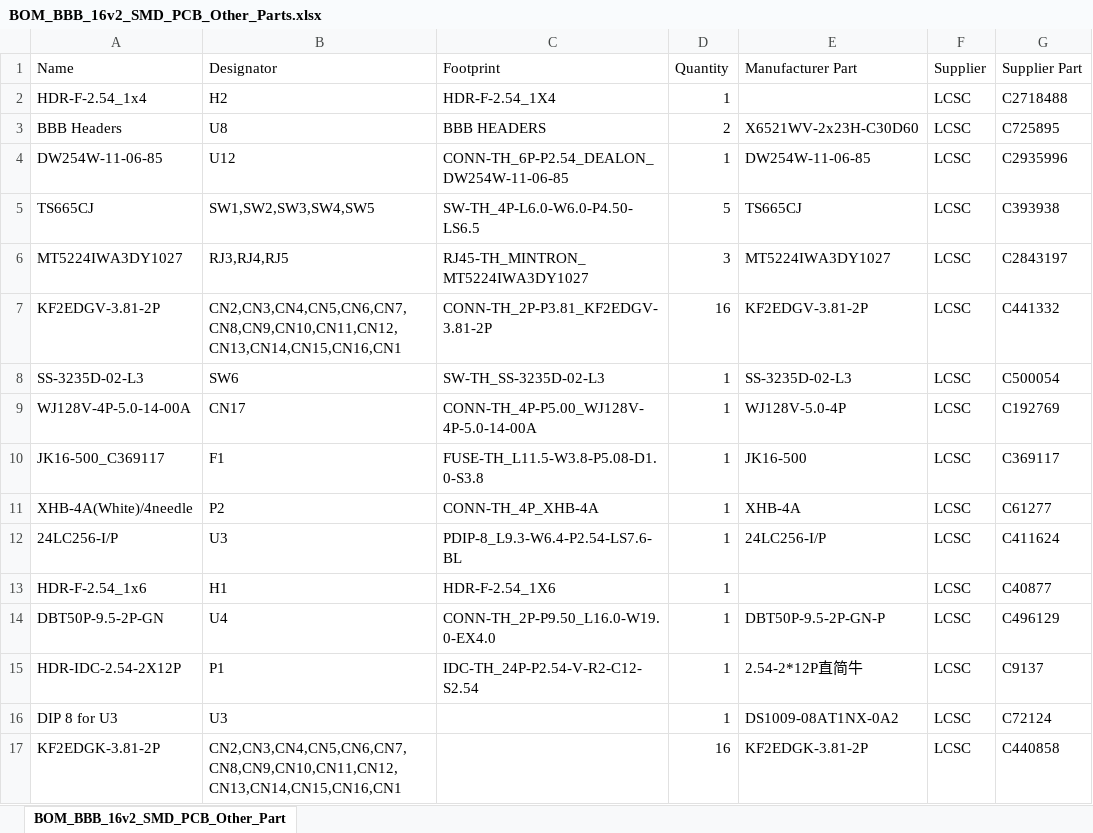
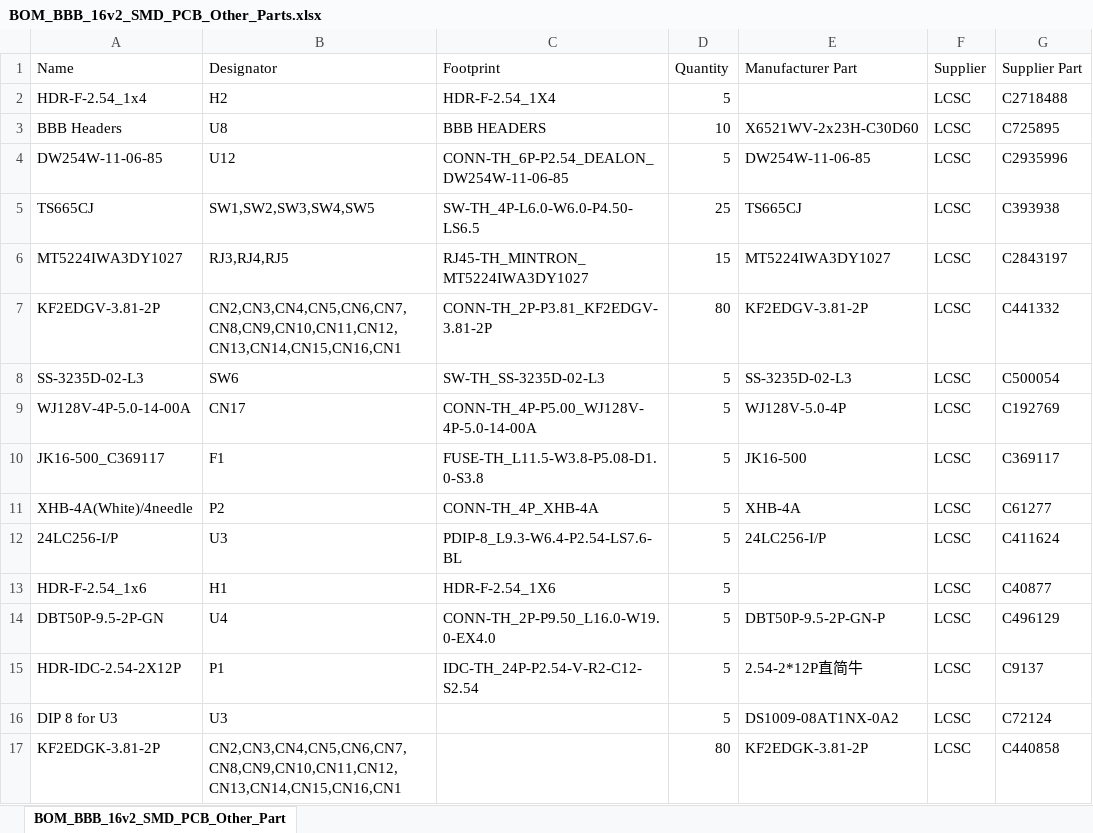
Before and after one commit to GDWoody/Pixel-Controllers, an Excel workbook: bbb_16/lcsc/BOM_BBB_16v2_SMD_PCB_Other_Parts.xlsx, sheet BOM_BBB_16v2_SMD_PCB_Other_Part, drawn as a sheet; values as stored, in another font and other column widths than the file's, no borders; the diff names each change by its address in the sheet, - before the commit and + after, or states it on an @@ line.

Commit message:
Update BOM_BBB_16v2_SMD_PCB_Other_Parts.xlsx

```diff
--- a/bbb_16/lcsc/BOM_BBB_16v2_SMD_PCB_Other_Parts.xlsx (sheet BOM_BBB_16v2_SMD_PCB_Other_Part)
+++ b/bbb_16/lcsc/BOM_BBB_16v2_SMD_PCB_Other_Parts.xlsx (sheet BOM_BBB_16v2_SMD_PCB_Other_Part)
-D2 (Quantity): 1
+D2 (Quantity): 5
-D3 (Quantity): 2
+D3 (Quantity): 10
-D4 (Quantity): 1
+D4 (Quantity): 5
-D5 (Quantity): 5
+D5 (Quantity): 25
-D6 (Quantity): 3
+D6 (Quantity): 15
-D7 (Quantity): 16
+D7 (Quantity): 80
-D8:D16 (Quantity): 1
+D8:D16 (Quantity): 5
-D17 (Quantity): 16
+D17 (Quantity): 80
```
